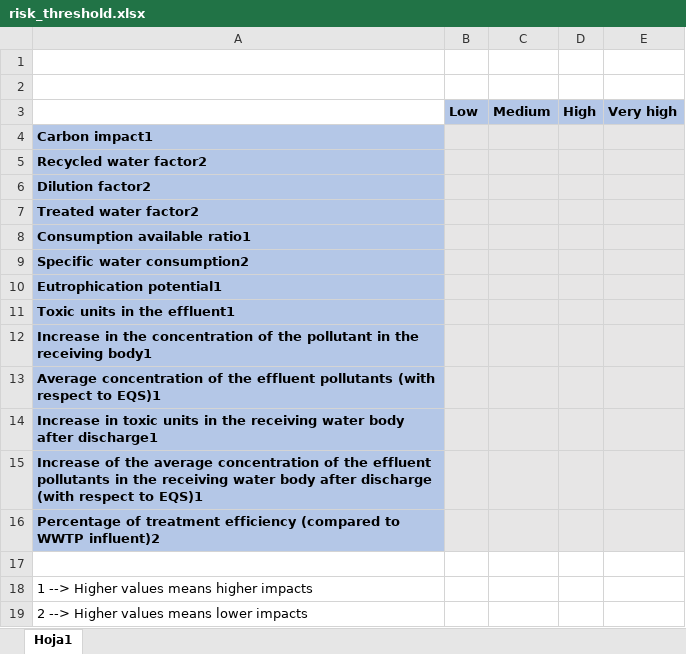
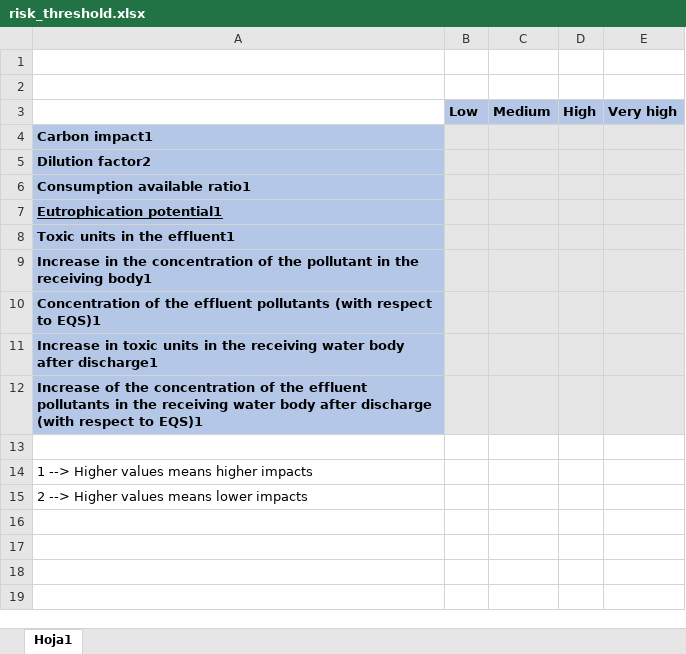
Before and after one commit to icra/WIAT_front, an Excel workbook: public/risk_threshold.xlsx, sheet Hoja1, drawn as a sheet; values as stored, in another font and other column widths than the file's, no borders; removed rows and columns are numbered as before the commit, all else as after; the diff names each change by its address in the sheet, - before the commit and + after, or states it on an @@ line.

```diff
--- a/public/risk_threshold.xlsx (sheet Hoja1)
+++ b/public/risk_threshold.xlsx (sheet Hoja1)
-row 5: Recycled water factor2
-row 7: Treated water factor2
-row 9: Specific water consumption2
-A7 underline: off
+A7 underline: on
-A10: Average concentration of the…
+A10: Concentration of the…
-A12: …of the average concentration of…
+A12: …of the concentration of…
-row 16: Percentage of treatment efficiency (compared to WWTP influent)2
```
Also changed, not shown: 5 other files.
